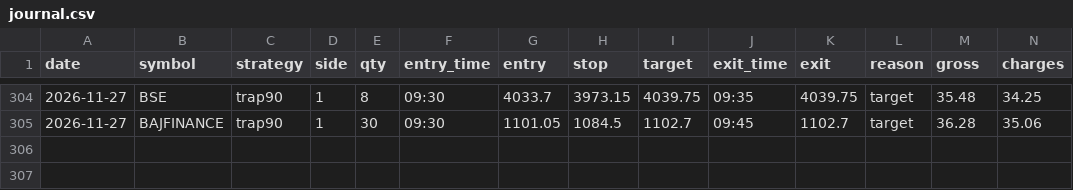
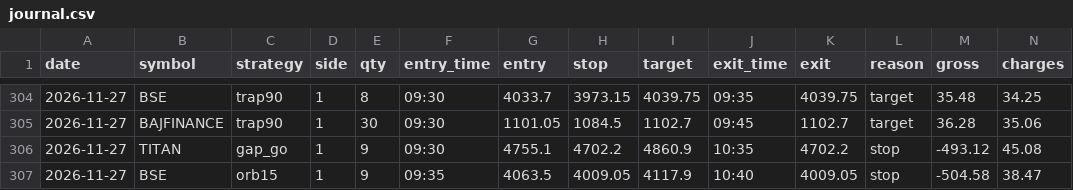
Before and after one commit to kushuvc/nse-paper-trader, a CSV file: paper/journal.csv, drawn as a sheet; only a part is shown, gaps mark what is left out; rows hold the shown columns only; the diff names each change by its address in the sheet, - before the commit and + after, or states it on an @@ line.

```diff
--- a/paper/journal.csv
+++ b/paper/journal.csv
+row 306: 2026-11-27 | TITAN | gap_go | 1 | 9 | 09:30 | 4755.1 | 4702.2 | 4860.9 | 10:35 | 4702.2 | stop | -493.12 | 45.08
+row 307: 2026-11-27 | BSE | orb15 | 1 | 9 | 09:35 | 4063.5 | 4009.05 | 4117.9 | 10:40 | 4009.05 | stop | -504.58 | 38.47
```
Also changed, not shown: 3 other files.
